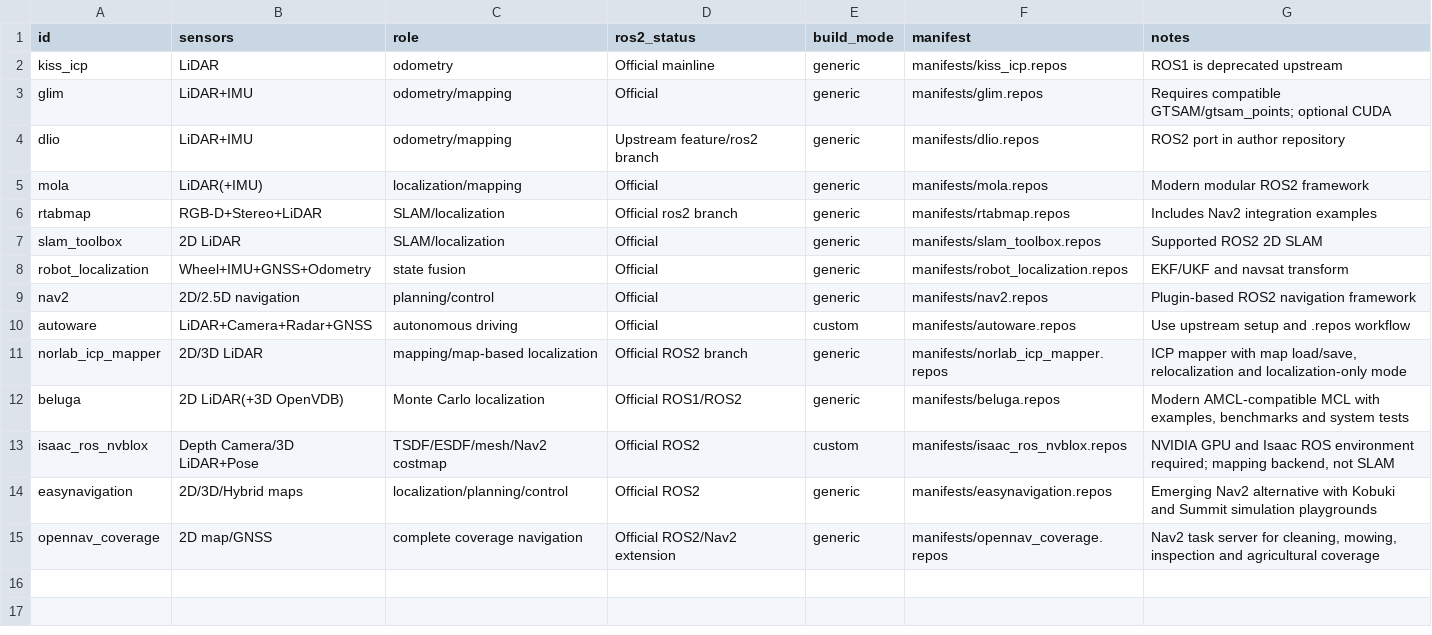
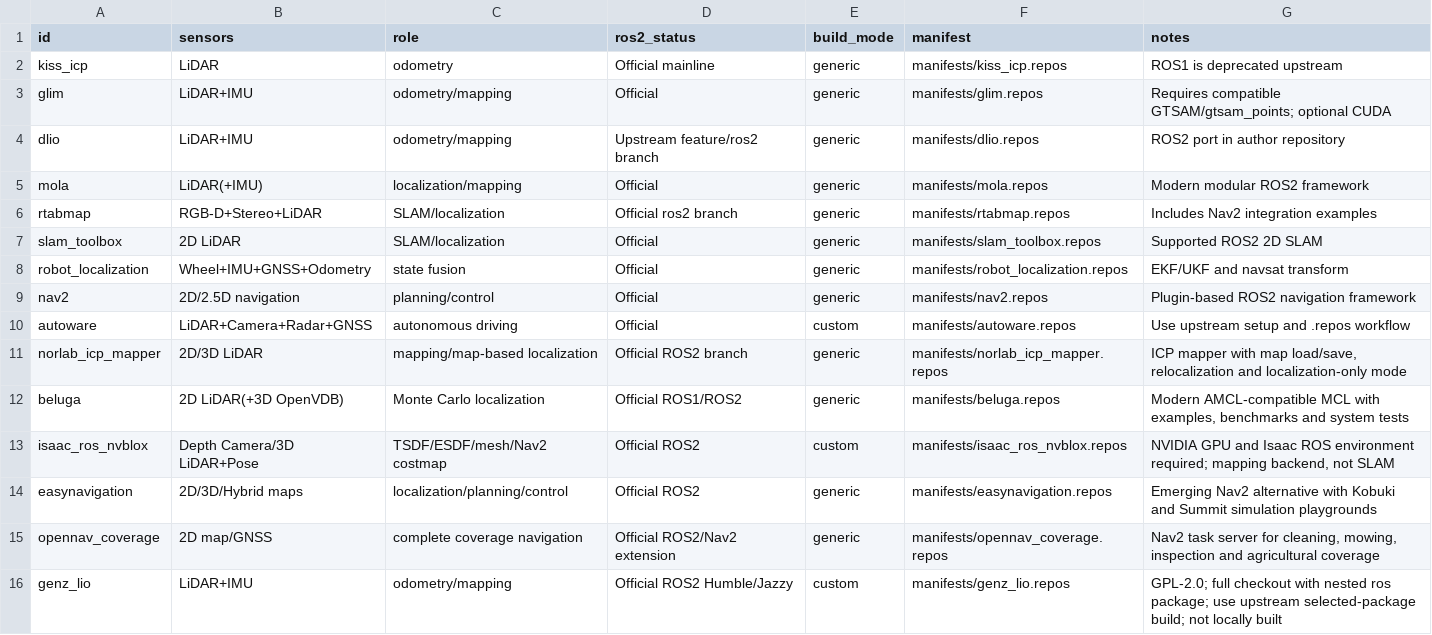
Before and after one commit to bernardleex526/slam-workspace-catalog, a TSV file: ros2/catalog.tsv, drawn as a sheet.

Commit message:
catalog: add GenZ-LIO and track recent visual-inertial and neural SLAM papers

```diff
--- a/ros2/catalog.tsv
+++ b/ros2/catalog.tsv
@@ -15 +15,2 @@ easynavigation	2D/3D/Hybrid maps	localization/planning/control	Official ROS2	gen
 opennav_coverage	2D map/GNSS	complete coverage navigation	Official ROS2/Nav2 extension	generic	manifests/opennav_coverage.repos	Nav2 task server for cleaning, mowing, inspection and agricultural coverage
+genz_lio	LiDAR+IMU	odometry/mapping	Official ROS2 Humble/Jazzy	custom	manifests/genz_lio.repos	GPL-2.0; full checkout with nested ros package; use upstream selected-package build; not locally built
```
Also changed, not shown: ros1/catalog.tsv, 6 other files.
